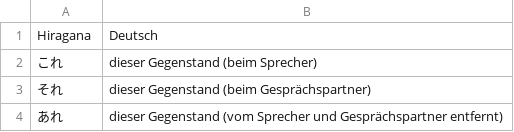
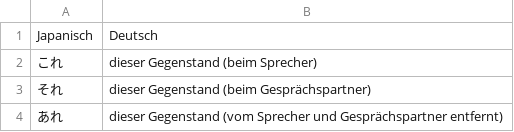
Before and after one commit to cubei/flashcards, a CSV file: app/src/main/res/raw/japanese_lektion2.csv, drawn as a sheet; only a part is shown.

```diff
--- a/app/src/main/res/raw/japanese_lektion2.csv
+++ b/app/src/main/res/raw/japanese_lektion2.csv
@@ -1,2 +1,2 @@
-Hiragana;Deutsch
+Japanisch;Deutsch
 これ;dieser Gegenstand (beim Sprecher)
```
Also changed, not shown: app/src/main/res/raw/japanese_lektion1.csv, app/src/main/res/raw/japanese_lektion3.csv, 16 other files.
